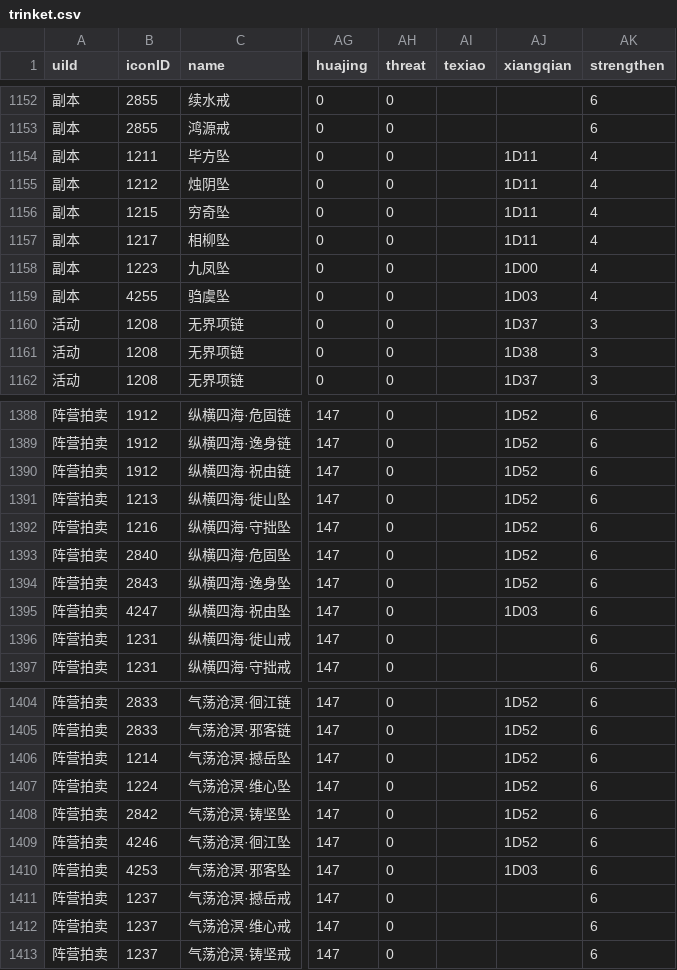
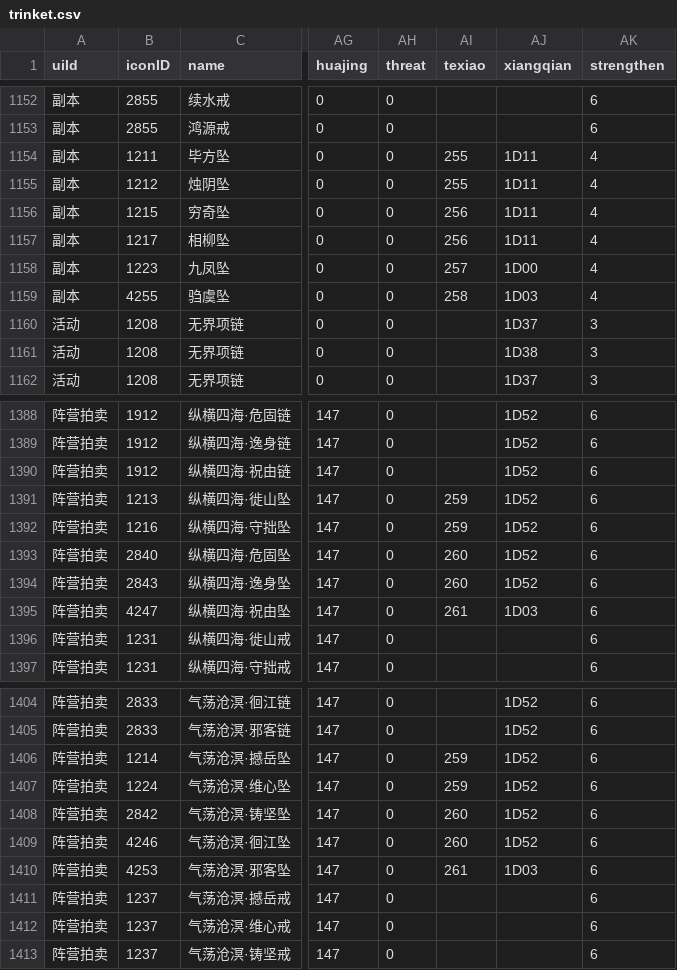
Before and after one commit to j3pz/j3pz-data-processor, a CSV file: output/trinket.csv, drawn as a sheet; only a part is shown, gaps mark what is left out; the diff names each change by its address in the sheet, - before the commit and + after, or states it on an @@ line.

```diff
--- a/output/trinket.csv
+++ b/output/trinket.csv
-AI1154:AI1155 (texiao): (empty)
+AI1154:AI1155 (texiao): 255
-AI1156:AI1157 (texiao): (empty)
+AI1156:AI1157 (texiao): 256
-AI1158 (texiao): (empty)
+AI1158 (texiao): 257
-AI1159 (texiao): (empty)
+AI1159 (texiao): 258
-AI1391:AI1392 (texiao): (empty)
+AI1391:AI1392 (texiao): 259
-AI1393:AI1394 (texiao): (empty)
+AI1393:AI1394 (texiao): 260
-AI1395 (texiao): (empty)
+AI1395 (texiao): 261
-AI1406:AI1407 (texiao): (empty)
+AI1406:AI1407 (texiao): 259
-AI1408:AI1409 (texiao): (empty)
+AI1408:AI1409 (texiao): 260
-AI1410 (texiao): (empty)
+AI1410 (texiao): 261
```
Also changed, not shown: output/texiao.csv, 4 other files.
